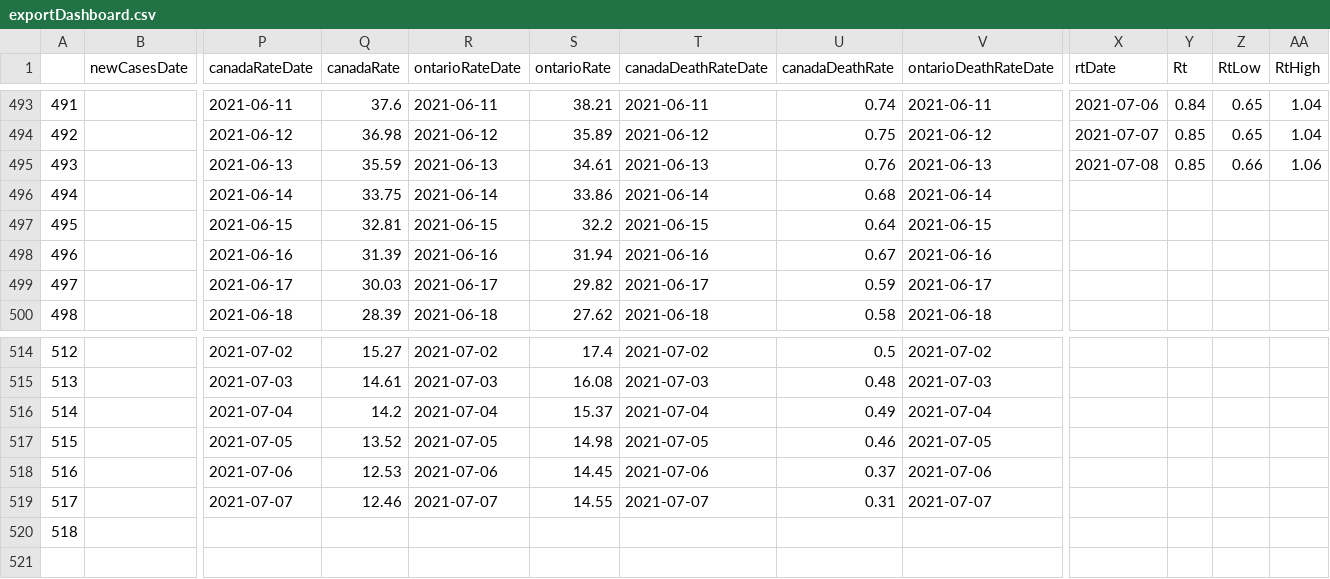
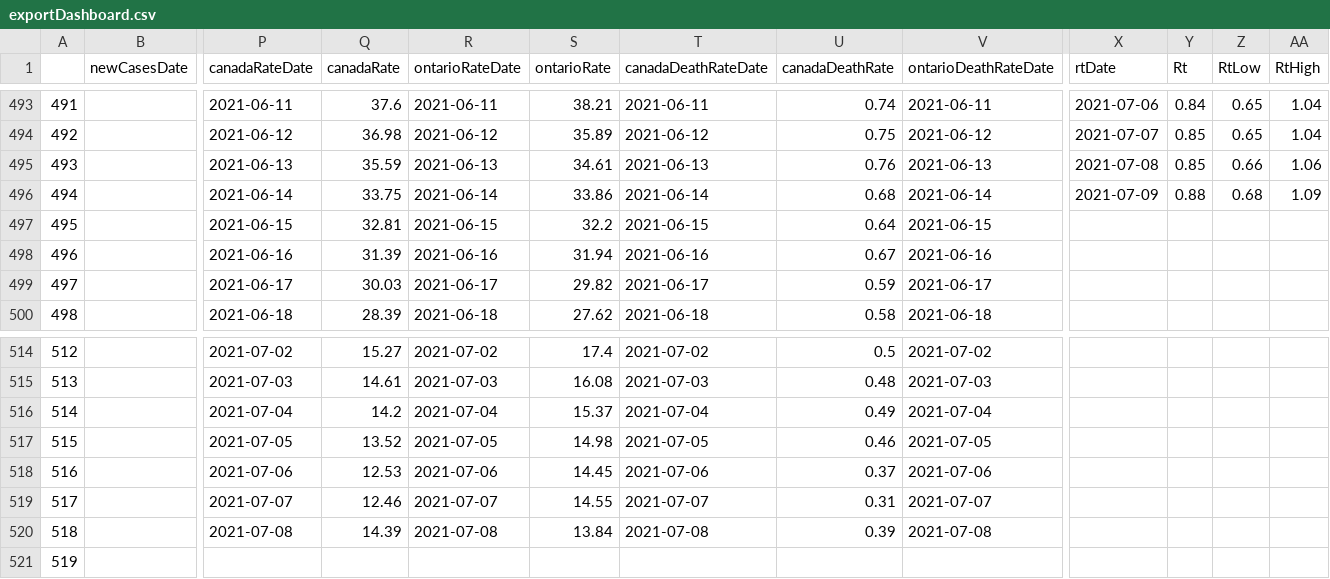
Before and after one commit to aaljaish/covid-19, a CSV file: exportDashboard.csv, drawn as a sheet; only a part is shown, gaps mark what is left out; rows hold the shown columns only; the diff covers the shown part only; the diff names each change by its address in the sheet, - before the commit and + after, or states it on an @@ line.

Commit message:
Ontario COVID-19 Provincial Data Summaries

```diff
--- a/exportDashboard.csv
+++ b/exportDashboard.csv
-X496 (rtDate): (empty)
+X496 (rtDate): 2021-07-09
-Y496 (Rt): (empty)
+Y496 (Rt): 0.88
-Z496 (RtLow): (empty)
+Z496 (RtLow): 0.68
-AA496 (RtHigh): (empty)
+AA496 (RtHigh): 1.09
-P520 (canadaRateDate): (empty)
+P520 (canadaRateDate): 2021-07-08
-Q520 (canadaRate): (empty)
+Q520 (canadaRate): 14.39
-R520 (ontarioRateDate): (empty)
+R520 (ontarioRateDate): 2021-07-08
-S520 (ontarioRate): (empty)
+S520 (ontarioRate): 13.84
-T520 (canadaDeathRateDate): (empty)
+T520 (canadaDeathRateDate): 2021-07-08
-U520 (canadaDeathRate): (empty)
+U520 (canadaDeathRate): 0.39
-V520 (ontarioDeathRateDate): (empty)
+V520 (ontarioDeathRateDate): 2021-07-08
+row 521: 519
```
Also changed, not shown: 35 edited cells elsewhere in this file.
